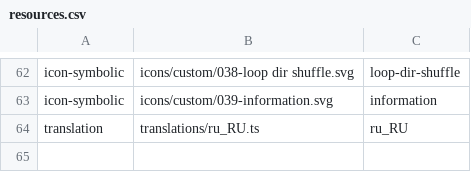
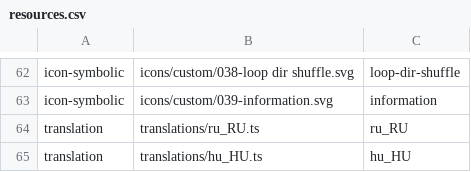
Before and after one commit to vzhd1701/gridplayer, a CSV file: resources/resources.csv, drawn as a sheet; only a part is shown, gaps mark what is left out.

Commit message:
feat: add Hungarian translation

```diff
--- a/resources/resources.csv
+++ b/resources/resources.csv
@@ -64 +64,2 @@ icon-symbolic,icons/custom/039-information.svg,information
 translation,translations/ru_RU.ts,ru_RU
+translation,translations/hu_HU.ts,hu_HU
```
Also changed, not shown: 6 other files.
